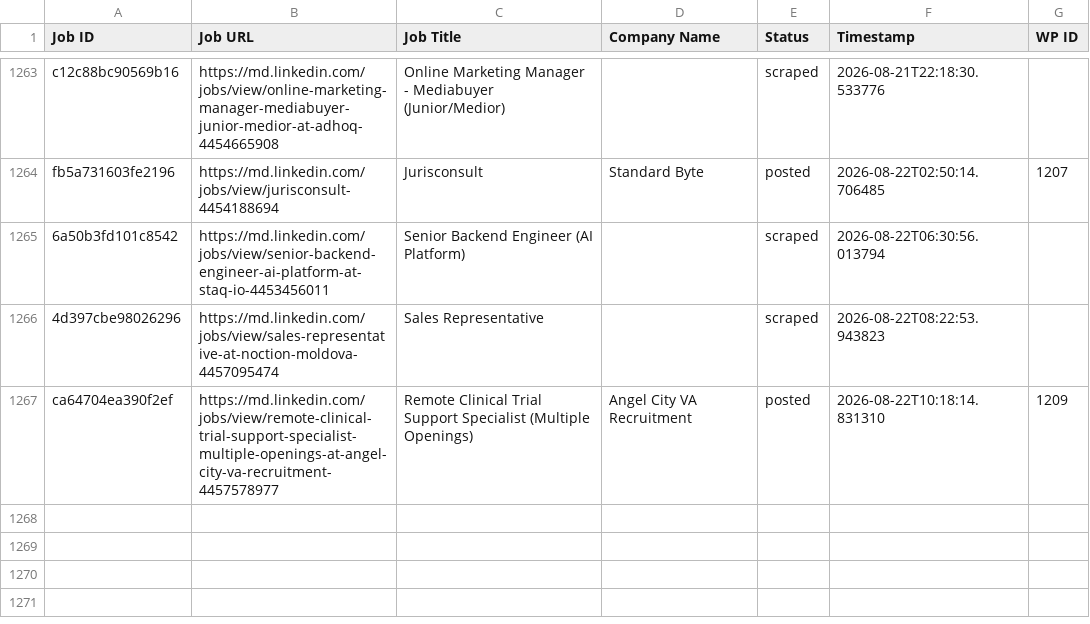
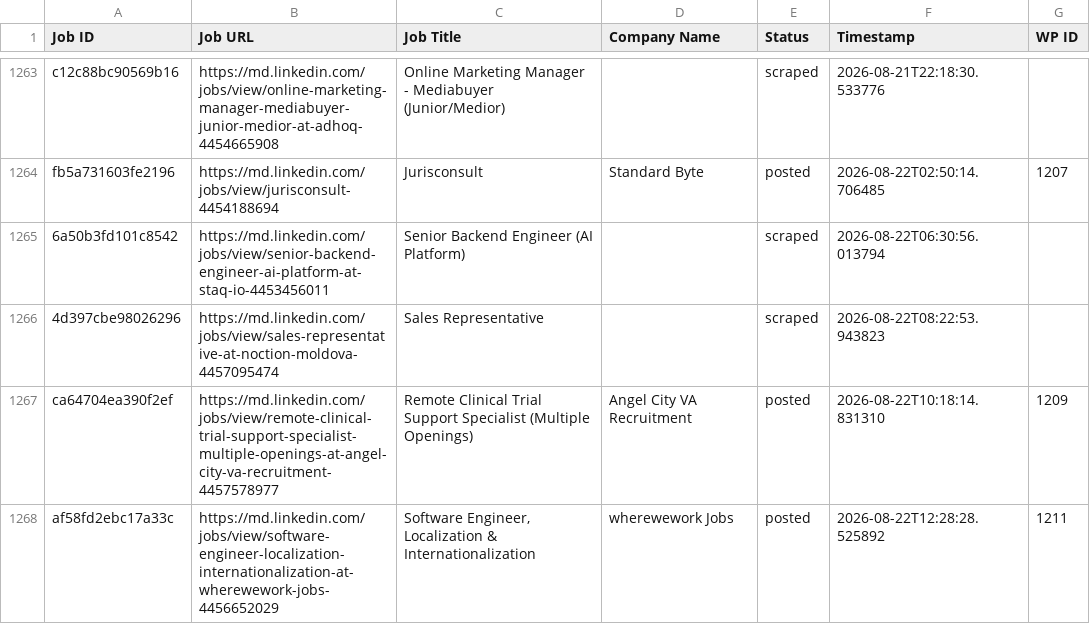
Before and after one commit to innovationinc2000/md, a CSV file: processed_jobs.csv, drawn as a sheet; only a part is shown, gaps mark what is left out.

```diff
--- a/processed_jobs.csv
+++ b/processed_jobs.csv
@@ -1276 +1276,2 @@ fb5a731603fe2196,https://md.linkedin.com/jobs/view/jurisconsult-4454188694,Juris
 ca64704ea390f2ef,https://md.linkedin.com/jobs/view/remote-clinical-trial-support-specialist-multiple-openings-at-angel-city-va-recruitment-4457578977,Remote Clinical Trial Support Specialist (Multiple Openings),Angel City VA Recruitment,posted,2026-08-22T10:18:14.831310,1209
+af58fd2ebc17a33c,https://md.linkedin.com/jobs/view/software-engineer-localization-internationalization-at-wherewework-jobs-4456652029,"Software Engineer, Localization & Internationalization",wherewework Jobs,posted,2026-08-22T12:28:28.525892,1211
```
